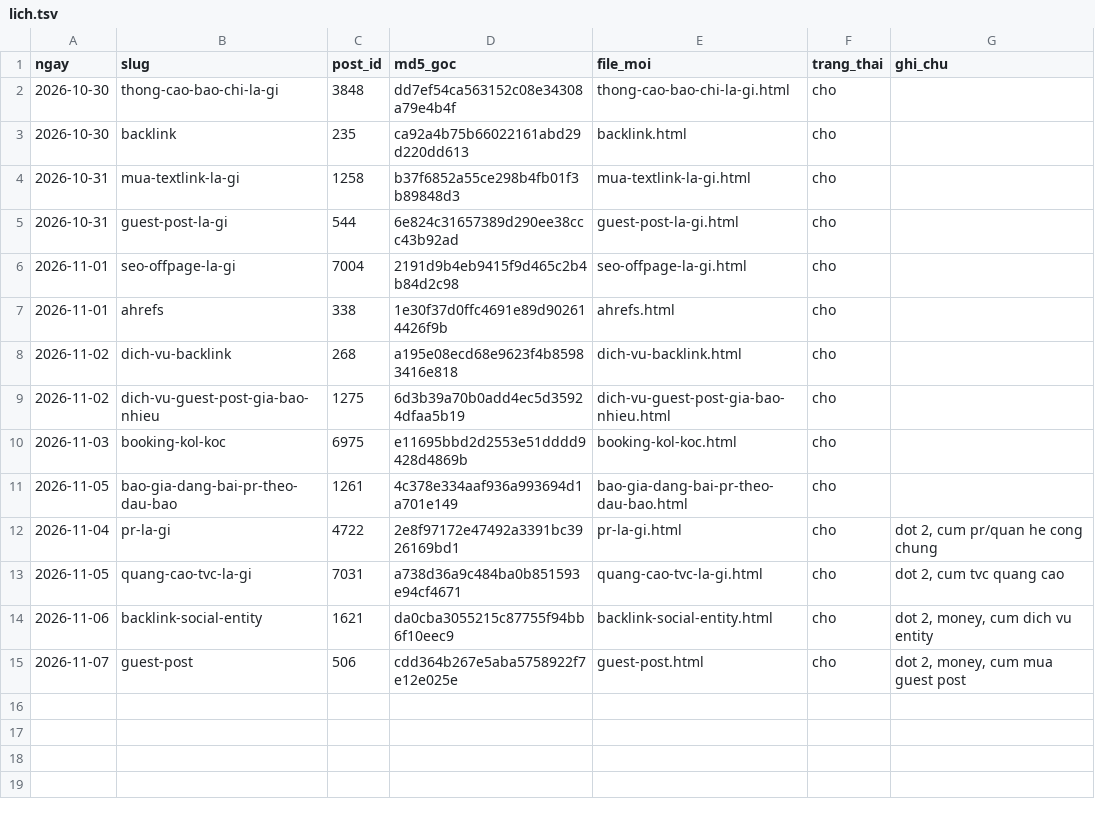
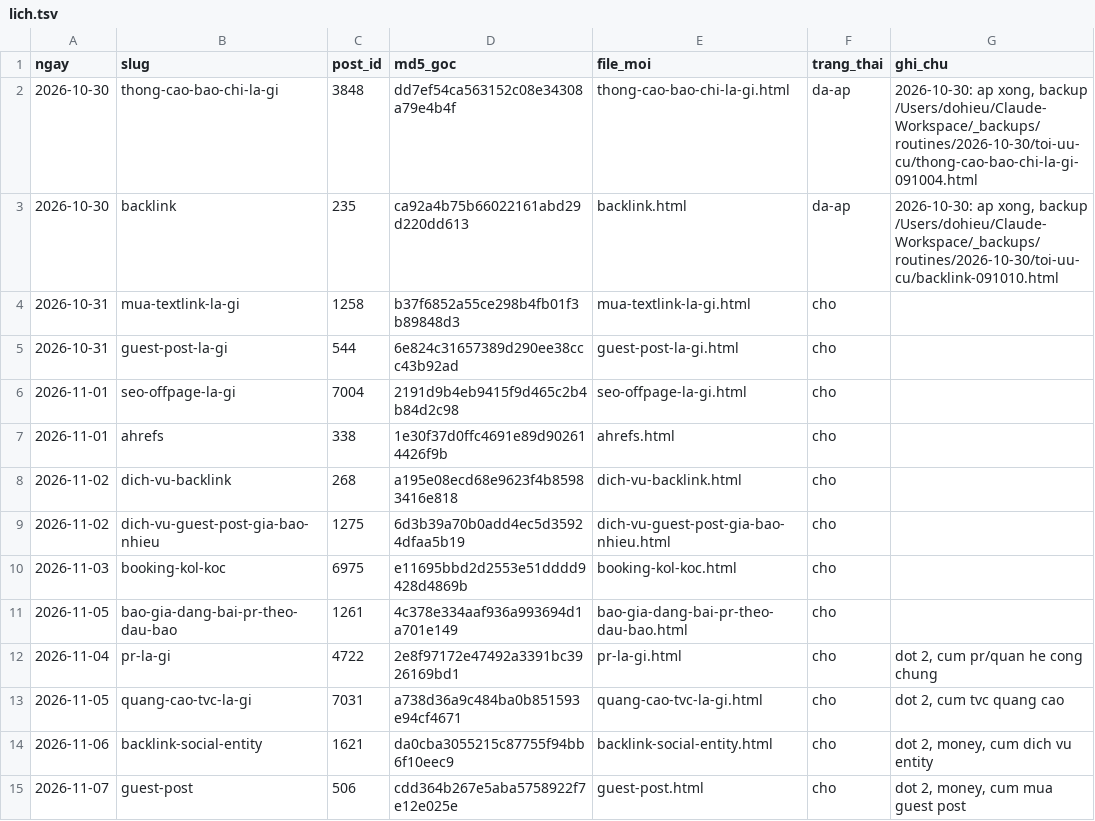
Before and after one commit to paolodinho/digicomvn, a TSV file: content/toi-uu-2026-10-29/lich.tsv, drawn as a sheet.

```diff
--- a/content/toi-uu-2026-10-29/lich.tsv
+++ b/content/toi-uu-2026-10-29/lich.tsv
@@ -1,4 +1,4 @@
 ngay	slug	post_id	md5_goc	file_moi	trang_thai	ghi_chu
-2026-10-30	thong-cao-bao-chi-la-gi	3848	dd7ef54ca563152c08e34308a79e4b4f	thong-cao-bao-chi-la-gi.html	cho	
-2026-10-30	backlink	235	ca92a4b75b66022161abd29d220dd613	backlink.html	cho	
+2026-10-30	thong-cao-bao-chi-la-gi	3848	dd7ef54ca563152c08e34308a79e4b4f	thong-cao-bao-chi-la-gi.html	da-ap	2026-10-30: ap xong, backup /Users/dohieu/Claude-Workspace/_backups/routines/2026-10-30/toi-uu-cu/thong-cao-bao-chi-la-gi-091004.html
+2026-10-30	backlink	235	ca92a4b75b66022161abd29d220dd613	backlink.html	da-ap	2026-10-30: ap xong, backup /Users/dohieu/Claude-Workspace/_backups/routines/2026-10-30/toi-uu-cu/backlink-091010.html
 2026-10-31	mua-textlink-la-gi	1258	b37f6852a55ce298b4fb01f3b89848d3	mua-textlink-la-gi.html	cho	
```
Also changed, not shown: 1 other file.
